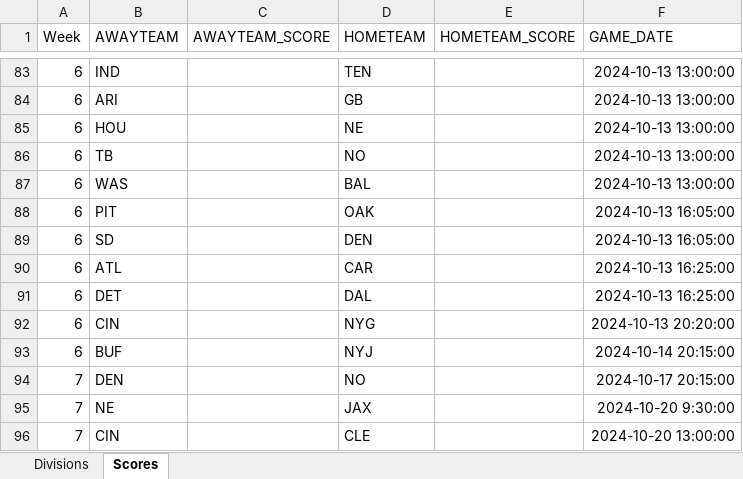
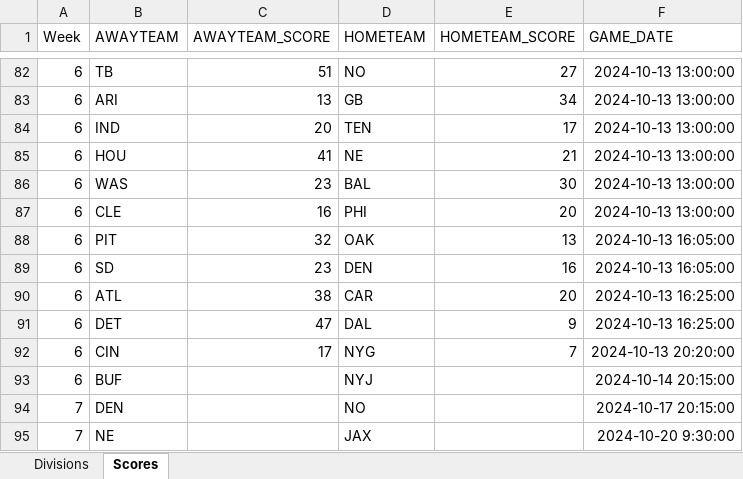
Before and after one commit to tgherzog/nfl, an Excel workbook: NFLData.xlsx, sheet Scores, drawn as a sheet; only a part is shown, gaps mark what is left out; the shorter side is filled out with more unchanged rows; values as stored, in another font and other column widths than the file's, no borders; removed rows and columns are numbered as before the commit, all else as after; the diff covers the shown part only; the diff names each change by its address in the sheet, - before the commit and + after, or states it on an @@ line.

```diff
--- a/NFLData.xlsx (sheet Scores)
+++ b/NFLData.xlsx (sheet Scores)
-B82 (AWAYTEAM): IND
+B82 (AWAYTEAM): TB
-C82 (AWAYTEAM_SCORE): (empty)
+C82 (AWAYTEAM_SCORE): 51
-D82 (HOMETEAM): TEN
+D82 (HOMETEAM): NO
-E82 (HOMETEAM_SCORE): (empty)
+E82 (HOMETEAM_SCORE): 27
-C83 (AWAYTEAM_SCORE): (empty)
+C83 (AWAYTEAM_SCORE): 13
-E83 (HOMETEAM_SCORE): (empty)
+E83 (HOMETEAM_SCORE): 34
+row 84: 6 | IND | 20 | TEN | 17 | 2024-10-13 13:00:00
-C85 (AWAYTEAM_SCORE): (empty)
+C85 (AWAYTEAM_SCORE): 41
-E85 (HOMETEAM_SCORE): (empty)
+E85 (HOMETEAM_SCORE): 21
-row 86: 6 | TB |  | NO |  | 2024-10-13 13:00:00
-C86 (AWAYTEAM_SCORE): (empty)
+C86 (AWAYTEAM_SCORE): 23
-E86 (HOMETEAM_SCORE): (empty)
+E86 (HOMETEAM_SCORE): 30
+row 87: 6 | CLE | 16 | PHI | 20 | 2024-10-13 13:00:00
-C88 (AWAYTEAM_SCORE): (empty)
+C88 (AWAYTEAM_SCORE): 32
-E88 (HOMETEAM_SCORE): (empty)
+E88 (HOMETEAM_SCORE): 13
-C89 (AWAYTEAM_SCORE): (empty)
+C89 (AWAYTEAM_SCORE): 23
-E89 (HOMETEAM_SCORE): (empty)
+E89 (HOMETEAM_SCORE): 16
-C90 (AWAYTEAM_SCORE): (empty)
+C90 (AWAYTEAM_SCORE): 38
-E90 (HOMETEAM_SCORE): (empty)
+E90 (HOMETEAM_SCORE): 20
-C91 (AWAYTEAM_SCORE): (empty)
+C91 (AWAYTEAM_SCORE): 47
-E91 (HOMETEAM_SCORE): (empty)
+E91 (HOMETEAM_SCORE): 9
-C92 (AWAYTEAM_SCORE): (empty)
+C92 (AWAYTEAM_SCORE): 17
-E92 (HOMETEAM_SCORE): (empty)
+E92 (HOMETEAM_SCORE): 7
```
Also changed, not shown: 3 added rows, 4 removed rows, 25 moved rows and 26 edited cells elsewhere in this sheet, 1 other file.
